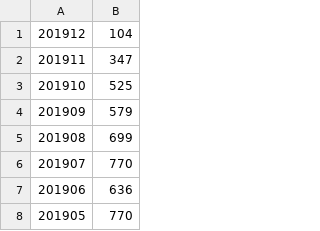
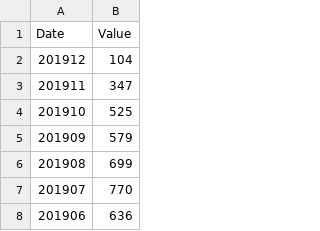
Before and after one commit to bin7665/KNU-20201-team2-BizBot, a CSV file: static/data/circle_month.csv, drawn as a sheet; only a part is shown; the shorter side is filled out with more unchanged rows.

```diff
--- a/static/data/circle_month.csv
+++ b/static/data/circle_month.csv
@@ -1 +1,2 @@
+Date,Value
 201912,104
```
Also changed, not shown: static/data/depart_data.csv, static/data/inquiry_data.csv, 1 other file.
